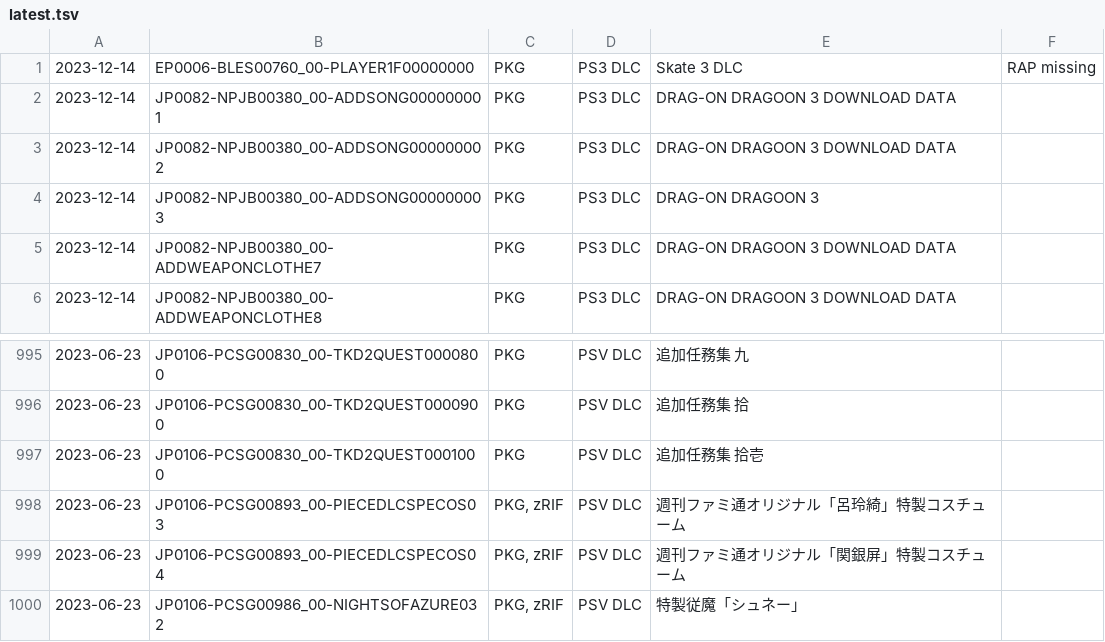
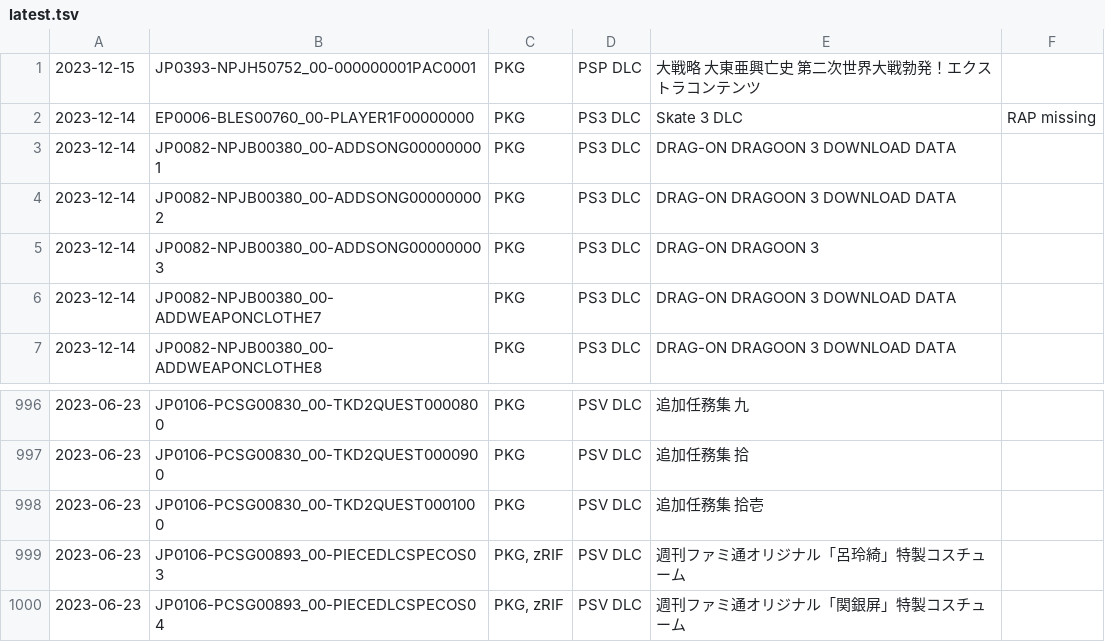
Before and after one commit to 1jtp8sobiu/psn-chihiro, a TSV file: latest.tsv, drawn as a sheet; only a part is shown, gaps mark what is left out.

```diff
--- a/latest.tsv
+++ b/latest.tsv
@@ -1 +1,2 @@
+2023-12-15	JP0393-NPJH50752_00-000000001PAC0001	PKG	PSP DLC	大戦略 大東亜興亡史 第二次世界大戦勃発！エクストラコンテンツ	
 2023-12-14	EP0006-BLES00760_00-PLAYER1F00000000	PKG	PS3 DLC	Skate 3 DLC	RAP missing
@@ -999,2 +1000 @@
 2023-06-23	JP0106-PCSG00893_00-PIECEDLCSPECOS04	PKG, zRIF	PSV DLC	週刊ファミ通オリジナル「関銀屏」特製コスチューム	
-2023-06-23	JP0106-PCSG00986_00-NIGHTSOFAZURE032	PKG, zRIF	PSV DLC	特製従魔「シュネー」	
```
Also changed, not shown: 2 other files.
